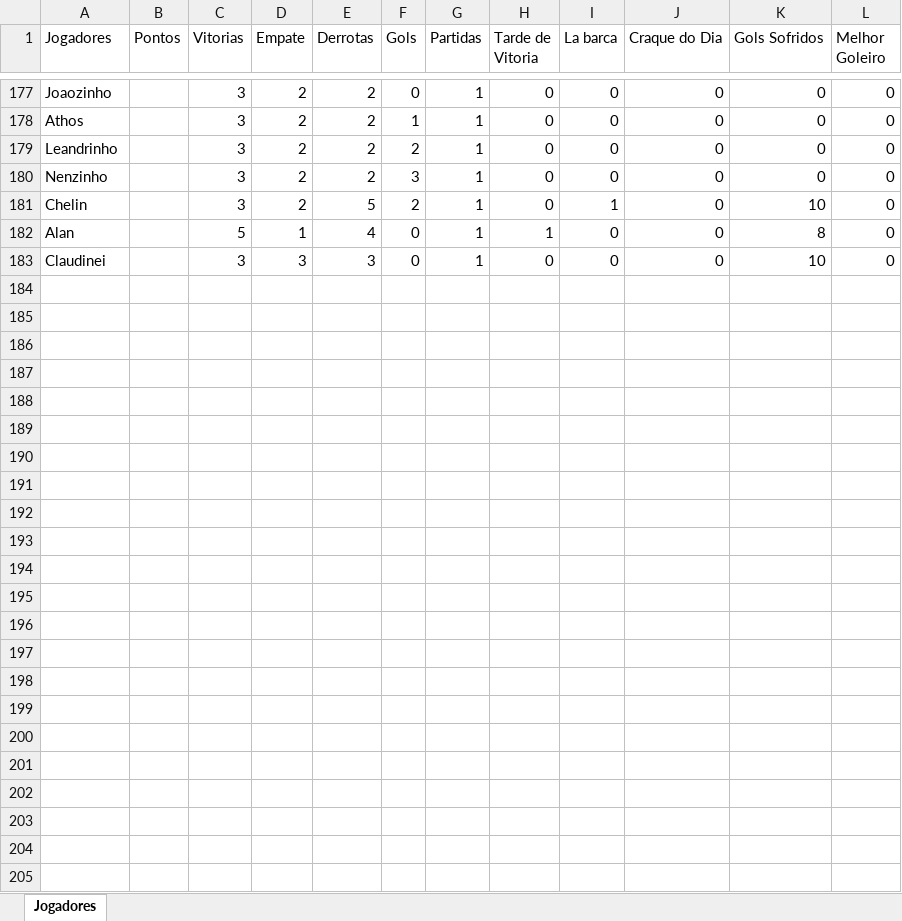
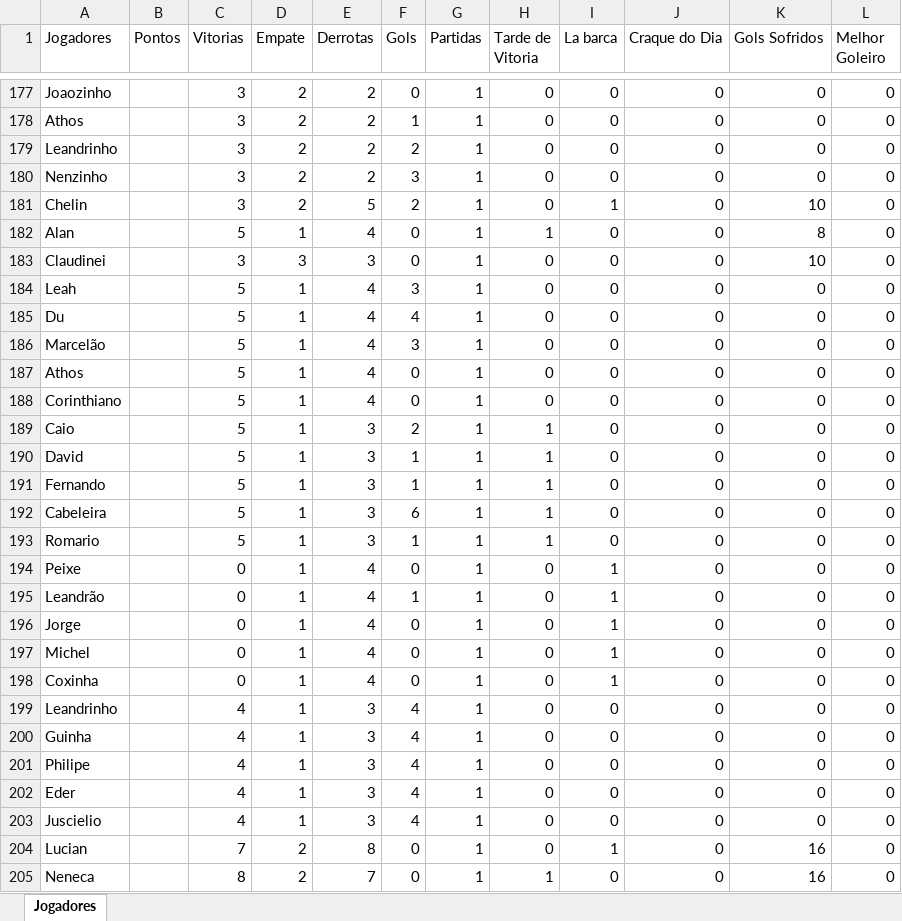
Before and after one commit to Fernando-Almeida23/Pelada_sabado, an Excel workbook: pelada_sabado_2026_01.xlsx, sheet Jogadores, drawn as a sheet; only a part is shown, gaps mark what is left out; values as stored, in another font and other column widths than the file's, no borders; the diff names each change by its address in the sheet, - before the commit and + after, or states it on an @@ line.

```diff
--- a/pelada_sabado_2026_01.xlsx (sheet Jogadores)
+++ b/pelada_sabado_2026_01.xlsx (sheet Jogadores)
+row 184: Leah |  | 5 | 1 | 4 | 3 | 1 | 0 | 0 | 0 | 0 | 0
+row 185: Du |  | 5 | 1 | 4 | 4 | 1 | 0 | 0 | 0 | 0 | 0
+row 186: Marcelão |  | 5 | 1 | 4 | 3 | 1 | 0 | 0 | 0 | 0 | 0
+row 187: Athos |  | 5 | 1 | 4 | 0 | 1 | 0 | 0 | 0 | 0 | 0
+row 188: Corinthiano |  | 5 | 1 | 4 | 0 | 1 | 0 | 0 | 0 | 0 | 0
+row 189: Caio |  | 5 | 1 | 3 | 2 | 1 | 1 | 0 | 0 | 0 | 0
+row 190: David |  | 5 | 1 | 3 | 1 | 1 | 1 | 0 | 0 | 0 | 0
+row 191: Fernando |  | 5 | 1 | 3 | 1 | 1 | 1 | 0 | 0 | 0 | 0
+row 192: Cabeleira |  | 5 | 1 | 3 | 6 | 1 | 1 | 0 | 0 | 0 | 0
+row 193: Romario |  | 5 | 1 | 3 | 1 | 1 | 1 | 0 | 0 | 0 | 0
+row 194: Peixe |  | 0 | 1 | 4 | 0 | 1 | 0 | 1 | 0 | 0 | 0
+row 195: Leandrão |  | 0 | 1 | 4 | 1 | 1 | 0 | 1 | 0 | 0 | 0
+row 196: Jorge |  | 0 | 1 | 4 | 0 | 1 | 0 | 1 | 0 | 0 | 0
+row 197: Michel |  | 0 | 1 | 4 | 0 | 1 | 0 | 1 | 0 | 0 | 0
+row 198: Coxinha |  | 0 | 1 | 4 | 0 | 1 | 0 | 1 | 0 | 0 | 0
+row 199: Leandrinho |  | 4 | 1 | 3 | 4 | 1 | 0 | 0 | 0 | 0 | 0
+row 200: Guinha |  | 4 | 1 | 3 | 4 | 1 | 0 | 0 | 0 | 0 | 0
+row 201: Philipe |  | 4 | 1 | 3 | 4 | 1 | 0 | 0 | 0 | 0 | 0
+row 202: Eder |  | 4 | 1 | 3 | 4 | 1 | 0 | 0 | 0 | 0 | 0
+row 203: Juscielio |  | 4 | 1 | 3 | 4 | 1 | 0 | 0 | 0 | 0 | 0
+row 204: Lucian |  | 7 | 2 | 8 | 0 | 1 | 0 | 1 | 0 | 16 | 0
+row 205: Neneca |  | 8 | 2 | 7 | 0 | 1 | 1 | 0 | 0 | 16 | 0
```
Also changed, not shown: 1 other file.
